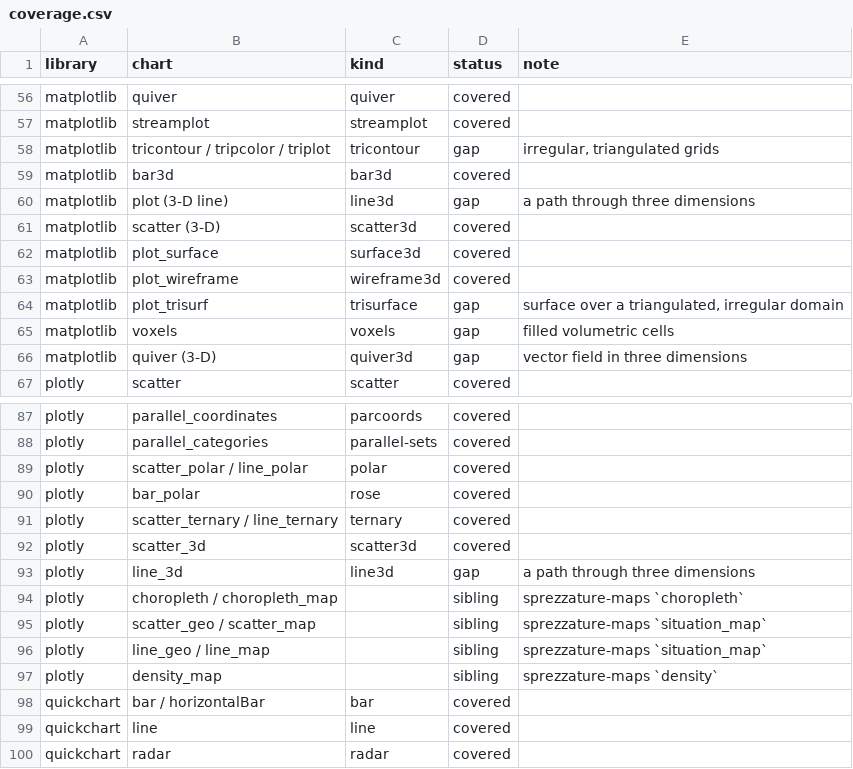
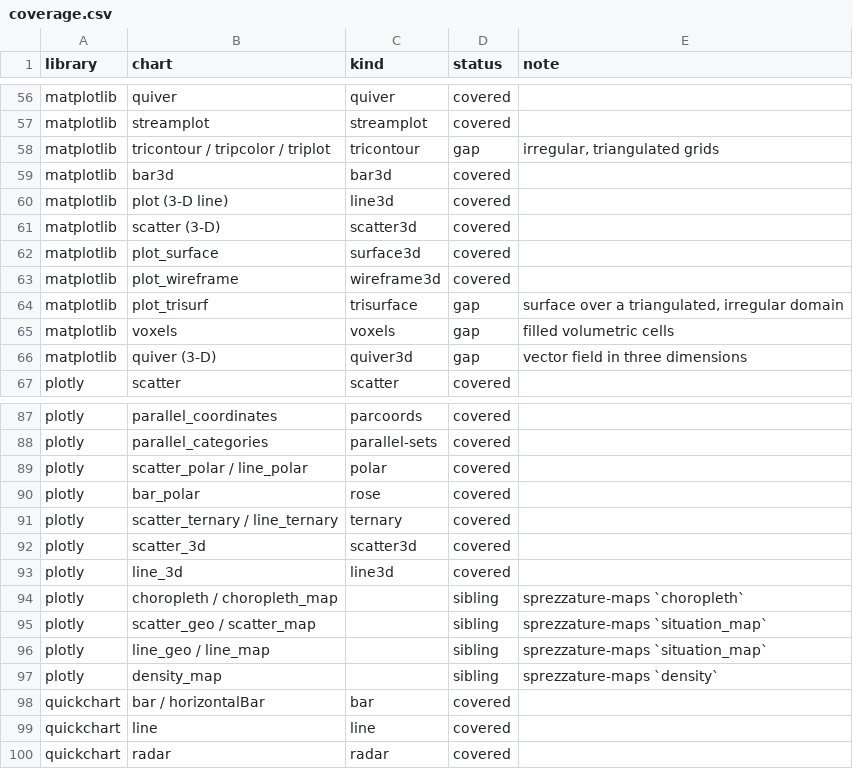
Before and after one commit to warith-harchaoui/sprezzature-figures, a CSV file: coverage.csv, drawn as a sheet; only a part is shown, gaps mark what is left out.

Commit message:
feat(line3d): un chemin en trois dimensions, avec une profondeur lisible
Une trajectoire dans un espace à trois dimensions — un état qui bouge, un
paramètre balayé, une orbite — où l'*ordre* des points est autant la
donnée que leur position.

**La profondeur est illisible, donc le chemin peut aller dans les deux
sens.** Une ligne projetée qui se recoupe est ambiguë : sans indice de
profondeur, le brin proche et le brin lointain se ressemblent, et la forme
que le lecteur reconstruit est un pile ou face. La ligne est découpée en
segments **ordonnés du fond vers l'avant et teintés par leur distance à la
caméra**.

**On ne marque pas où le chemin commence et finit.** Une trajectoire a un
sens, et une boucle a la même allure dans les deux. Les deux bouts sont
marqués et nommés, des pointes de flèche disent le sens.

**L'ombre au sol est jetée comme du bruit.** C'est pourtant le seul indice
qui sépare de façon fiable « haut et loin » de « bas et près », et elle
coûte une ligne pâle.

Le bandeau compte les auto-croisements : c'est ainsi que la figure dit
pourquoi la teinte n'est pas une décoration. Cent dix-neuf sur sa propre
démonstration.

Trois corrections avant que ce soit vrai. Cinq unités de temps de Lorenz
ne visitent qu'un lobe : il en faut trente, intégrées finement et
enregistrées grossièrement — la précision veut un petit pas, l'image veut
trente unités sans huit mille segments à dessiner et à croiser deux à
deux. Les mille quatre cents premiers pas sont le transitoire, la chute
vers l'attracteur depuis un point de départ arbitraire : intégrés puis
jetés, parce qu'ils appartiennent à la condition initiale et non au
système, et qu'ils mangeaient le cadre. Et le titre annonçait soixante
croisements quand la figure en compte cent dix-neuf.

```diff
--- a/coverage.csv
+++ b/coverage.csv
@@ -59,3 +59,3 @@ matplotlib,tricontour / tripcolor / triplot,tricontour,gap,"irregular, triangula
 matplotlib,bar3d,bar3d,covered,
-matplotlib,plot (3-D line),line3d,gap,a path through three dimensions
+matplotlib,plot (3-D line),line3d,covered,
 matplotlib,scatter (3-D),scatter3d,covered,
@@ -92,3 +92,3 @@ plotly,scatter_ternary / line_ternary,ternary,covered,
 plotly,scatter_3d,scatter3d,covered,
-plotly,line_3d,line3d,gap,a path through three dimensions
+plotly,line_3d,line3d,covered,
 plotly,choropleth / choropleth_map,,sibling,sprezzature-maps `choropleth`
```
Also changed, not shown: 16 other files.
